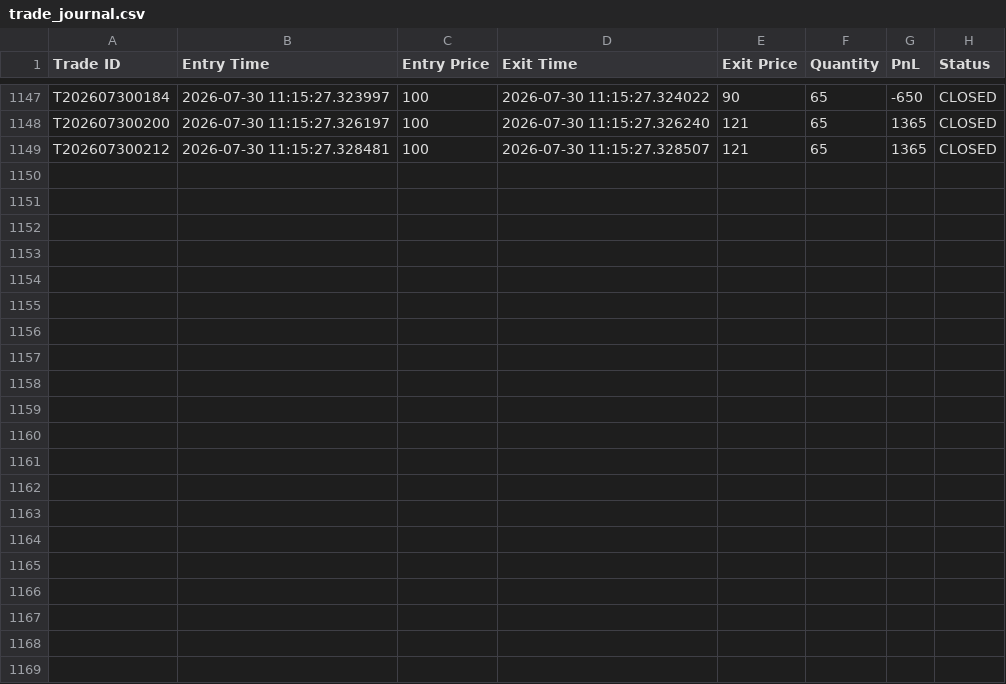
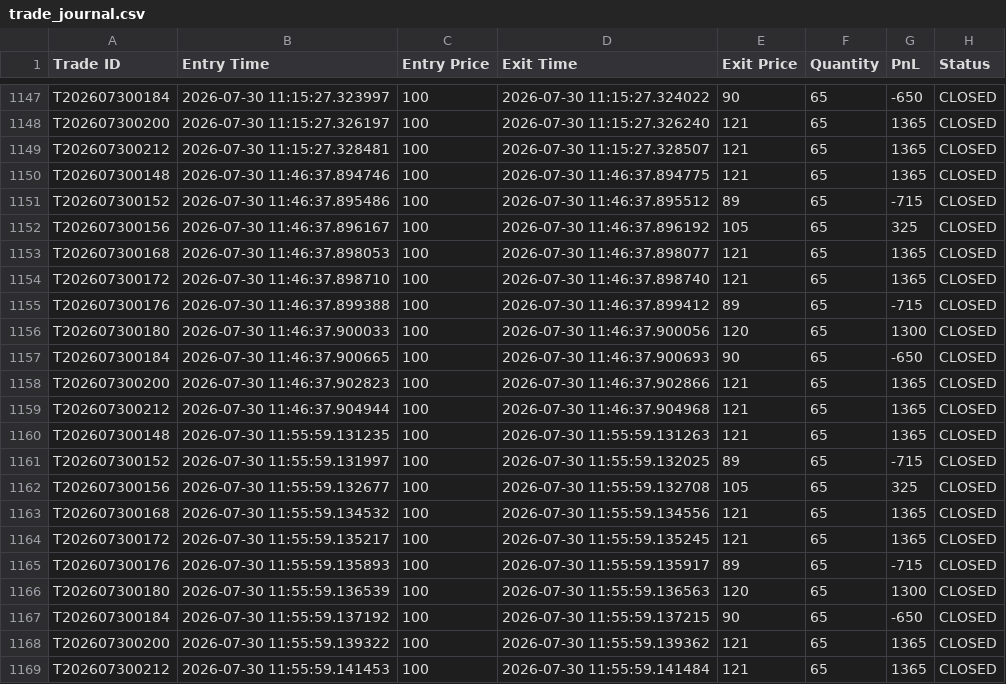
Before and after one commit to rrajeshverma/TOS, a CSV file: journal/trade_journal.csv, drawn as a sheet; only a part is shown, gaps mark what is left out; the diff names each change by its address in the sheet, - before the commit and + after, or states it on an @@ line.

```diff
--- a/journal/trade_journal.csv
+++ b/journal/trade_journal.csv
+row 1150: T202607300148 | 2026-07-30 11:46:37.894746 | 100 | 2026-07-30 11:46:37.894775 | 121 | 65 | 1365 | CLOSED
+row 1151: T202607300152 | 2026-07-30 11:46:37.895486 | 100 | 2026-07-30 11:46:37.895512 | 89 | 65 | -715 | CLOSED
+row 1152: T202607300156 | 2026-07-30 11:46:37.896167 | 100 | 2026-07-30 11:46:37.896192 | 105 | 65 | 325 | CLOSED
+row 1153: T202607300168 | 2026-07-30 11:46:37.898053 | 100 | 2026-07-30 11:46:37.898077 | 121 | 65 | 1365 | CLOSED
+row 1154: T202607300172 | 2026-07-30 11:46:37.898710 | 100 | 2026-07-30 11:46:37.898740 | 121 | 65 | 1365 | CLOSED
+row 1155: T202607300176 | 2026-07-30 11:46:37.899388 | 100 | 2026-07-30 11:46:37.899412 | 89 | 65 | -715 | CLOSED
+row 1156: T202607300180 | 2026-07-30 11:46:37.900033 | 100 | 2026-07-30 11:46:37.900056 | 120 | 65 | 1300 | CLOSED
+row 1157: T202607300184 | 2026-07-30 11:46:37.900665 | 100 | 2026-07-30 11:46:37.900693 | 90 | 65 | -650 | CLOSED
+row 1158: T202607300200 | 2026-07-30 11:46:37.902823 | 100 | 2026-07-30 11:46:37.902866 | 121 | 65 | 1365 | CLOSED
+row 1159: T202607300212 | 2026-07-30 11:46:37.904944 | 100 | 2026-07-30 11:46:37.904968 | 121 | 65 | 1365 | CLOSED
+row 1160: T202607300148 | 2026-07-30 11:55:59.131235 | 100 | 2026-07-30 11:55:59.131263 | 121 | 65 | 1365 | CLOSED
+row 1161: T202607300152 | 2026-07-30 11:55:59.131997 | 100 | 2026-07-30 11:55:59.132025 | 89 | 65 | -715 | CLOSED
+row 1162: T202607300156 | 2026-07-30 11:55:59.132677 | 100 | 2026-07-30 11:55:59.132708 | 105 | 65 | 325 | CLOSED
+row 1163: T202607300168 | 2026-07-30 11:55:59.134532 | 100 | 2026-07-30 11:55:59.134556 | 121 | 65 | 1365 | CLOSED
+row 1164: T202607300172 | 2026-07-30 11:55:59.135217 | 100 | 2026-07-30 11:55:59.135245 | 121 | 65 | 1365 | CLOSED
+row 1165: T202607300176 | 2026-07-30 11:55:59.135893 | 100 | 2026-07-30 11:55:59.135917 | 89 | 65 | -715 | CLOSED
+row 1166: T202607300180 | 2026-07-30 11:55:59.136539 | 100 | 2026-07-30 11:55:59.136563 | 120 | 65 | 1300 | CLOSED
+row 1167: T202607300184 | 2026-07-30 11:55:59.137192 | 100 | 2026-07-30 11:55:59.137215 | 90 | 65 | -650 | CLOSED
+row 1168: T202607300200 | 2026-07-30 11:55:59.139322 | 100 | 2026-07-30 11:55:59.139362 | 121 | 65 | 1365 | CLOSED
+row 1169: T202607300212 | 2026-07-30 11:55:59.141453 | 100 | 2026-07-30 11:55:59.141484 | 121 | 65 | 1365 | CLOSED
```
Also changed, not shown: 1 other file.
